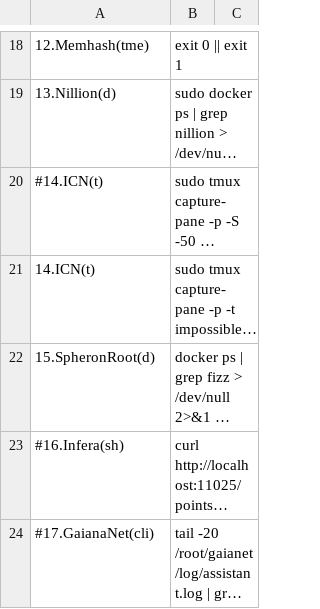
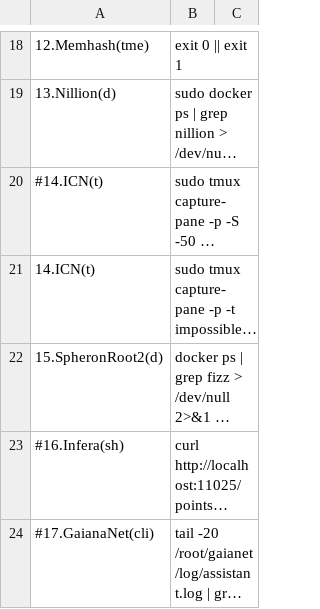
Before and after one commit to repchinskiy/cryptologo, a CSV file: check_commands_mock.csv, drawn as a sheet; only a part is shown, gaps mark what is left out; long unchanged cells end in …; the diff names each change by its address in the sheet, - before the commit and + after, or states it on an @@ line.

Commit message:
Add files via upload

```diff
--- a/check_commands_mock.csv
+++ b/check_commands_mock.csv
-A22: 15.SpheronRoot(d)
+A22: 15.SpheronRoot2(d)
```
